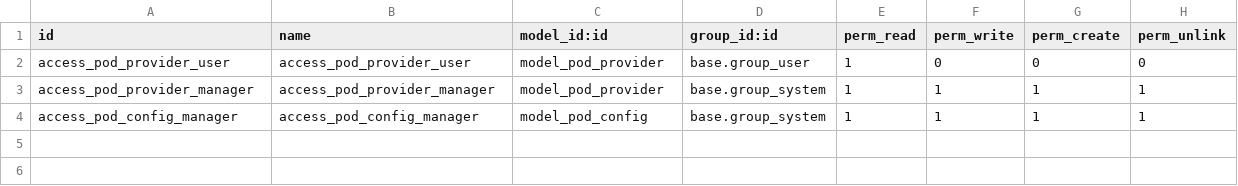
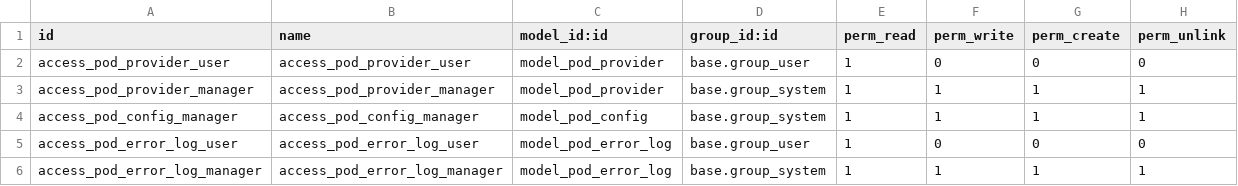
Before and after one commit to hedburgaren/arc_pod, a CSV file: security/ir.model.access.csv, drawn as a sheet.

```diff
--- a/security/ir.model.access.csv
+++ b/security/ir.model.access.csv
@@ -4 +4,3 @@ access_pod_provider_manager,access_pod_provider_manager,model_pod_provider,base.
 access_pod_config_manager,access_pod_config_manager,model_pod_config,base.group_system,1,1,1,1
+access_pod_error_log_user,access_pod_error_log_user,model_pod_error_log,base.group_user,1,0,0,0
+access_pod_error_log_manager,access_pod_error_log_manager,model_pod_error_log,base.group_system,1,1,1,1
```
Also changed, not shown: 10 other files.
